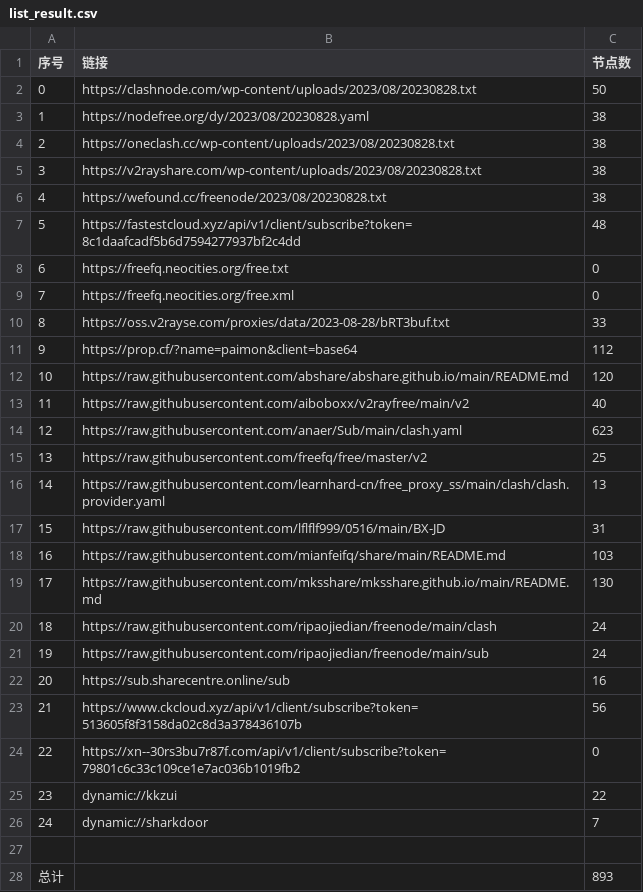
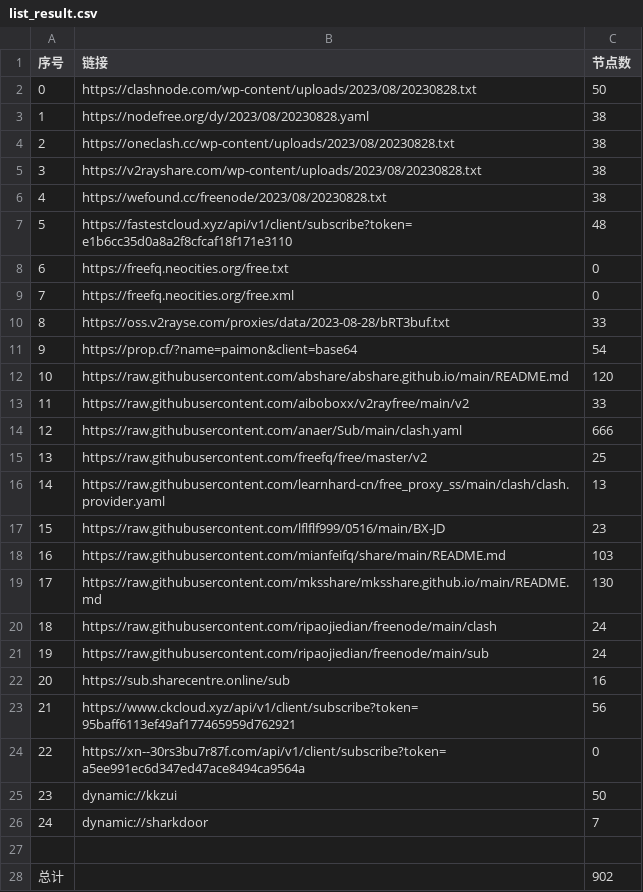
Before and after one commit to chxxyz2004/NoMoreWalls, a CSV file: list_result.csv, drawn as a sheet.

```diff
--- a/list_result.csv
+++ b/list_result.csv
@@ -6,3 +6,3 @@
 4,https://wefound.cc/freenode/2023/08/20230828.txt,38
-5,https://fastestcloud.xyz/api/v1/client/subscribe?token=8c1daafcadf5b6d7594277937bf2c4dd,48
+5,https://fastestcloud.xyz/api/v1/client/subscribe?token=e1b6cc35d0a8a2f8cfcaf18f171e3110,48
 6,https://freefq.neocities.org/free.txt,0
@@ -10,9 +10,9 @@
 8,https://oss.v2rayse.com/proxies/data/2023-08-28/bRT3buf.txt,33
-9,https://prop.cf/?name=paimon&client=base64,112
+9,https://prop.cf/?name=paimon&client=base64,54
 10,https://raw.githubusercontent.com/abshare/abshare.github.io/main/README.md,120
-11,https://raw.githubusercontent.com/aiboboxx/v2rayfree/main/v2,40
-12,https://raw.githubusercontent.com/anaer/Sub/main/clash.yaml,623
+11,https://raw.githubusercontent.com/aiboboxx/v2rayfree/main/v2,33
+12,https://raw.githubusercontent.com/anaer/Sub/main/clash.yaml,666
 13,https://raw.githubusercontent.com/freefq/free/master/v2,25
 14,https://raw.githubusercontent.com/learnhard-cn/free_proxy_ss/main/clash/clash.provider.yaml,13
-15,https://raw.githubusercontent.com/lflflf999/0516/main/BX-JD,31
+15,https://raw.githubusercontent.com/lflflf999/0516/main/BX-JD,23
 16,https://raw.githubusercontent.com/mianfeifq/share/main/README.md,103
@@ -22,7 +22,7 @@
 20,https://sub.sharecentre.online/sub,16
-21,https://www.ckcloud.xyz/api/v1/client/subscribe?token=513605f8f3158da02c8d3a378436107b,56
-22,https://xn--30rs3bu7r87f.com/api/v1/client/subscribe?token=79801c6c33c109ce1e7ac036b1019fb2,0
-23,dynamic://kkzui,22
+21,https://www.ckcloud.xyz/api/v1/client/subscribe?token=95baff6113ef49af177465959d762921,56
+22,https://xn--30rs3bu7r87f.com/api/v1/client/subscribe?token=a5ee991ec6d347ed47ace8494ca9564a,0
+23,dynamic://kkzui,50
 24,dynamic://sharkdoor,7
 
-总计,,893
+总计,,902
```
Also changed, not shown: 5 other files.
